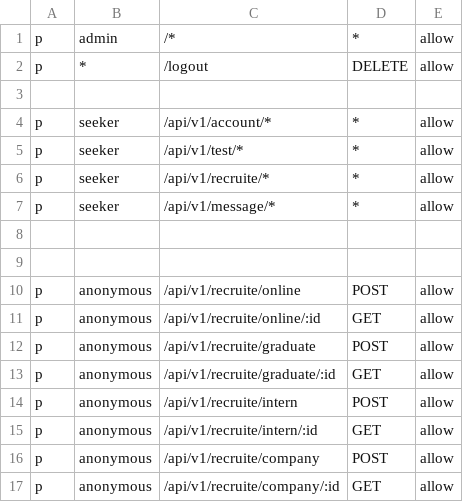
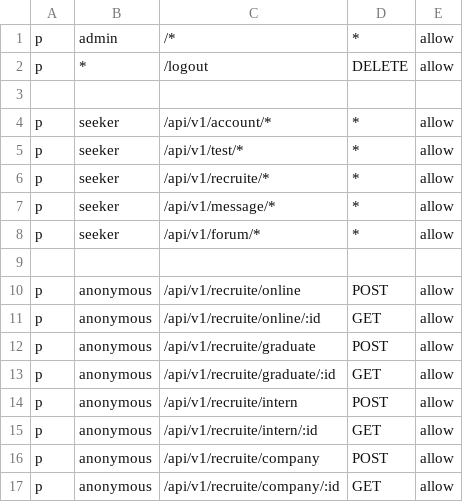
Before and after one commit to cinlk/demoApp, a CSV file: server/rbac.csv, drawn as a sheet; the diff names each change by its address in the sheet, - before the commit and + after, or states it on an @@ line.

```diff
--- a/server/rbac.csv
+++ b/server/rbac.csv
-row 8: (empty)
+row 8: p | seeker | /api/v1/forum/* | * | allow
```
Also changed, not shown: 8 other files.
